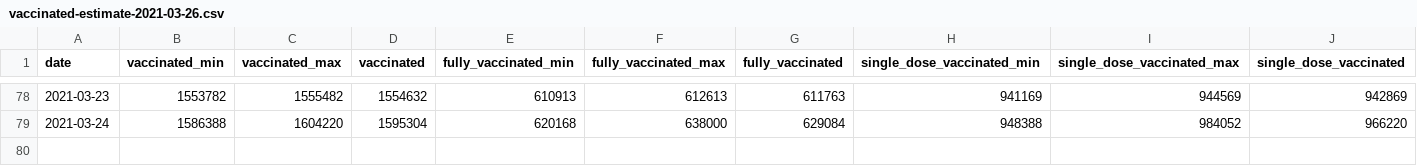
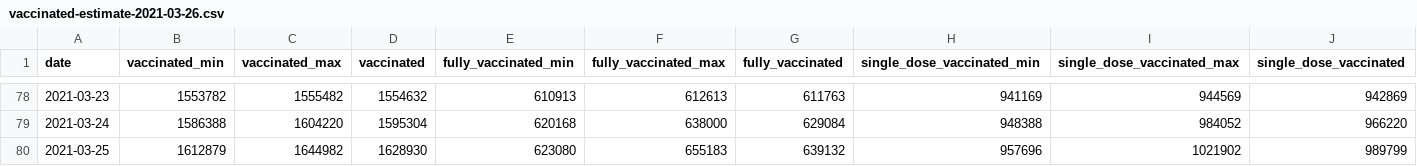
Before and after one commit to Sikerdebaard/opencoronastats, a CSV file: data/vaccine_estimate/daily_estimates/vaccinated-estimate-2021-03-26.csv, drawn as a sheet; only a part is shown, gaps mark what is left out; the diff names each change by its address in the sheet, - before the commit and + after, or states it on an @@ line.

Commit message:
Automatic update vaccination estimates

```diff
--- a/data/vaccine_estimate/daily_estimates/vaccinated-estimate-2021-03-26.csv
+++ b/data/vaccine_estimate/daily_estimates/vaccinated-estimate-2021-03-26.csv
+row 80: 2021-03-25 | 1612879 | 1644982 | 1628930 | 623080 | 655183 | 639132 | 957696 | 1021902 | 989799
```
